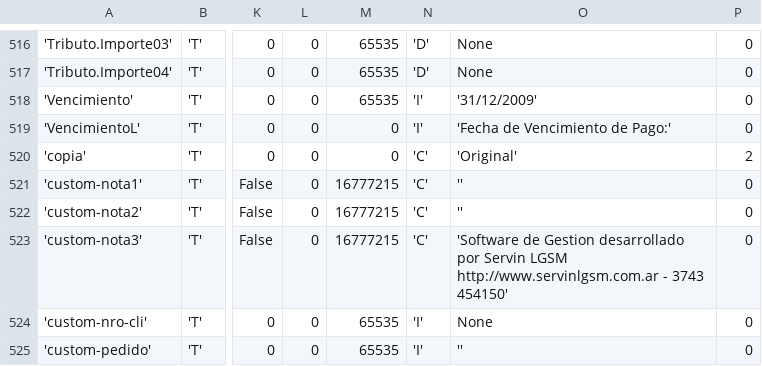
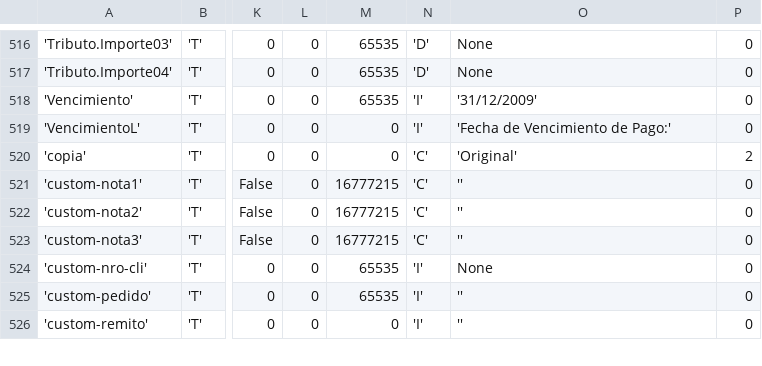
Before and after one commit to oscarvogel/PyFE, a CSV file: plantillas/factura_qr.csv, drawn as a sheet; only a part is shown, gaps mark what is left out; the shorter side is filled out with more unchanged rows; the diff names each change by its address in the sheet, - before the commit and + after, or states it on an @@ line.

Commit message:
PDF de factura: pyfepdf vuelve a funcionar con fpdf2
Se reviso upstream ANTES de tocar nada, porque la idea era actualizar la copia
de pyafipws. No sirve: el master de GitHub esta congelado en 2019 y PyPI tiene
la ultima de 2016. Las ramas 2025 y main estan las dos en pyfepdf 3.11c, sin
tocar el tema, y la copia local ya es esa misma version mas un parche de
locale.format_string para Python 3.12. Actualizar seria bajar de version y
perder ese parche.

Lo que si se puede: pyafipws sigue escrito para fpdf 1.7, que fue
descontinuado. En la fuente original de fpdf 1.7 la traduccion estaba
explicita:

    align = {'L':'L','R':'R','I':'L','D':'R','C':'C','':''}.get(align)
    # D/I in spanish

D es derecha e I es izquierda, en castellano. fpdf2 la elimino. Son cuatro
cosas, y cada una dejo un PDF que no salia o salia vacio:

  1. 'D' e 'I' como alineacion -> ValueError: I is not a valid Align
  2. 'Arial Black' -> FPDFException: Undefined font
  3. Template.has_key() -> AttributeError, y ProcesarPlantilla abortaba en la
     linea 1110: el PDF se escribia VACIO de los datos de la factura, que es
     peor que no escribirlo porque parece valido
  4. fpdf2 lanza al asignar un campo que la plantilla no tiene; fpdf 1.7 lo
     ignoraba en silencio. Ademas no convertia los valores a texto, asi que un
     campo numerico reventaba el render con un int

Todo eso se traduce en libs/fpdf_compat.py, que se llama despues de
CrearPlantilla. Va en codigo del proyecto y no adentro de pyafipws porque
pyafipws/ esta en .gitignore: un arreglo ahi no llega a nadie mas y se pierde
en la proxima clonacion. Asi tambien sirve para cualquier plantilla, propia o
descargada.

De paso, plantillas/factura_qr.csv tenia impreso en cada factura
'Software de Gestion desarrollado por Servin LGSM http://www.servinlgsm.com.ar':
texto fijo que el cliente le entrega a su cliente. Se vacio, porque el pie real
ya lo pone la app por el campo creditoSoftware.

Verificado mirando el PDF, no el codigo de salida: CAE, DNI, cliente, importe,
total, pie de Vogel Consultoria y CUIT 20-23347203-5 con guiones.

260 tests en verde.

```diff
--- a/plantillas/factura_qr.csv
+++ b/plantillas/factura_qr.csv
-O523: 'Software de Gestion desarrollado por Servin LGSM http://www.servinlgsm.com.ar - 3743 454150'
+O523: ''
```
Also changed, not shown: 5 other files.
